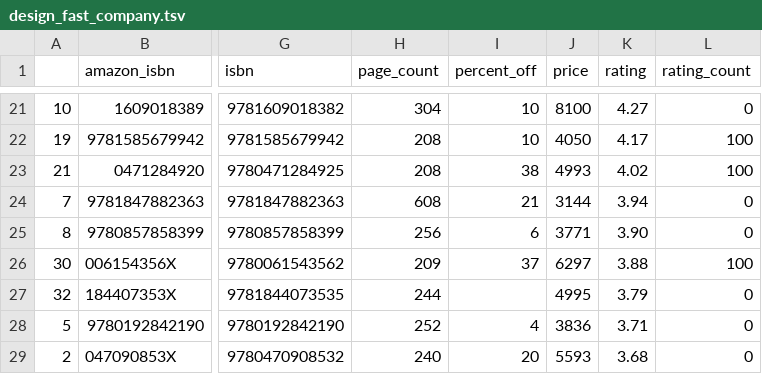
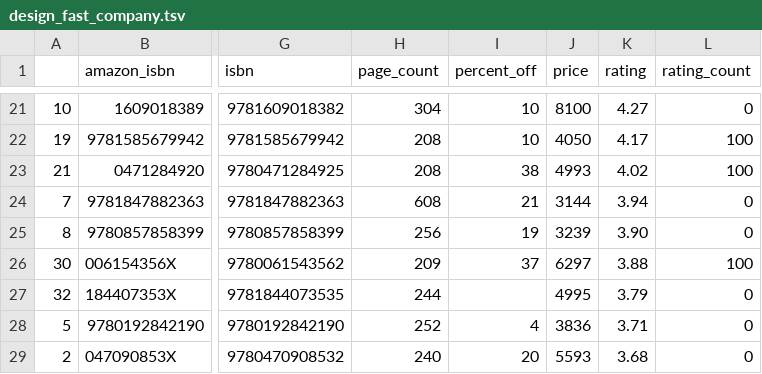
Before and after one commit to kcsluis/goodbooksgreatdeals, a TSV file: output/design_fast_company.tsv, drawn as a sheet; only a part is shown, gaps mark what is left out; the diff names each change by its address in the sheet, - before the commit and + after, or states it on an @@ line.

```diff
--- a/output/design_fast_company.tsv
+++ b/output/design_fast_company.tsv
-I25 (percent_off): 6
+I25 (percent_off): 19
-J25 (price): 3771
+J25 (price): 3239
```
Also changed, not shown: output/gafa_leaders.tsv.
